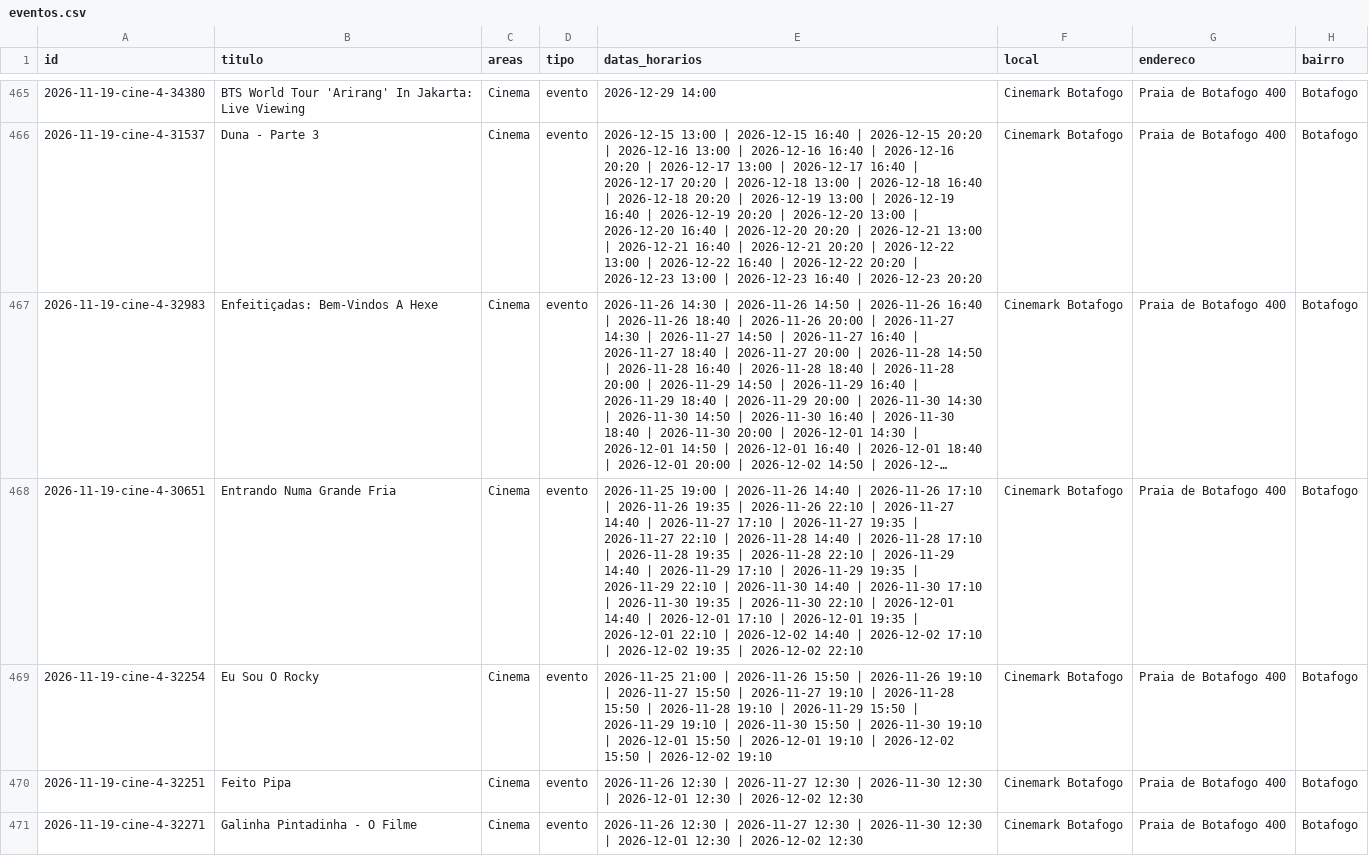
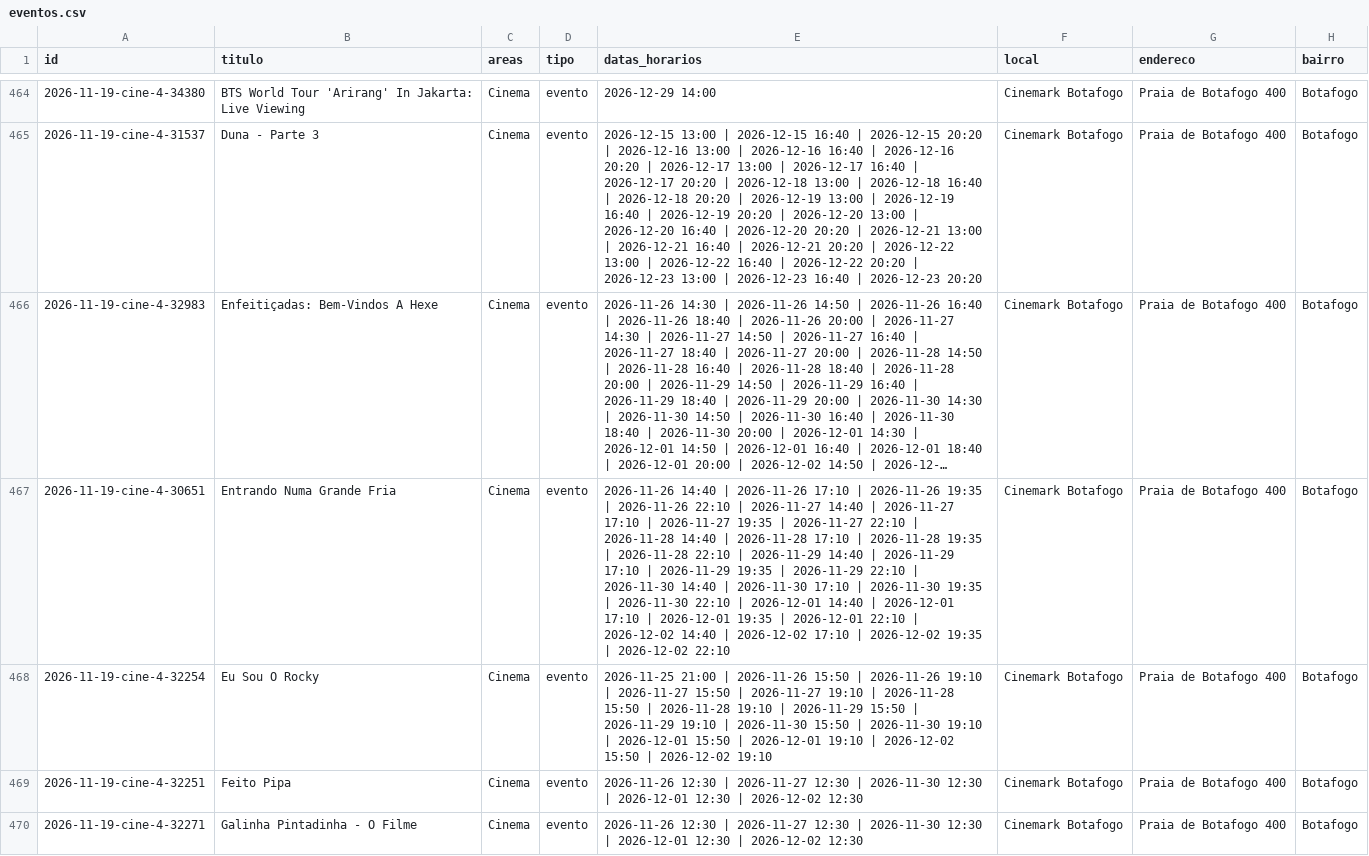
Before and after one commit to miguelbconde/todososrios, a CSV file: docs/dados/eventos.csv, drawn as a sheet; only a part is shown, gaps mark what is left out; long unchanged cells end in …; addresses are those after the commit; the diff covers the shown part only; the diff names each change by its address in the sheet, - before the commit and + after, or states it on an @@ line.

```diff
--- a/docs/dados/eventos.csv
+++ b/docs/dados/eventos.csv
-E467 (datas_horarios): 2026-11-25 19:00 | 2026-11-26 14:40…
+E467 (datas_horarios): 2026-11-26 14:40…
```
Also changed, not shown: 6 removed rows and 57 edited cells elsewhere in this file, 15 other files.
